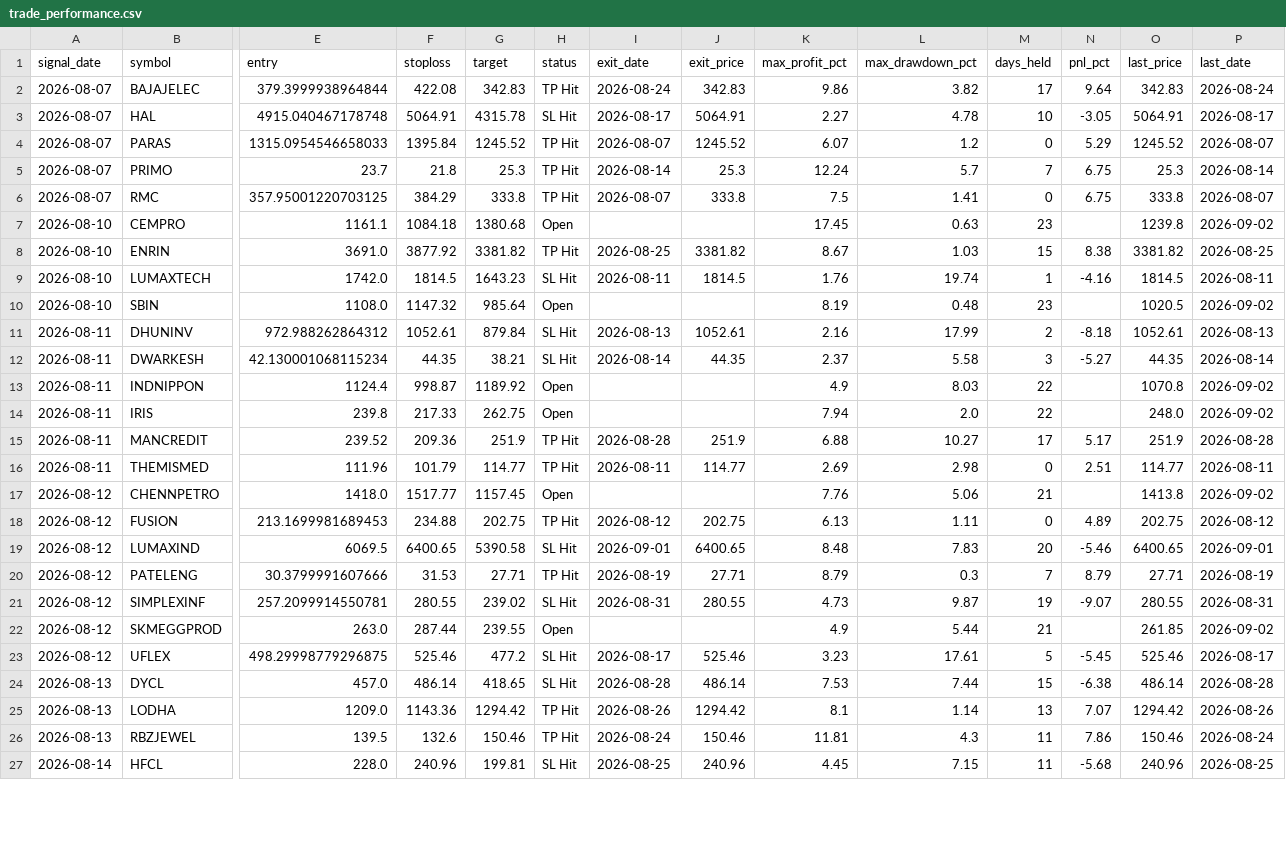
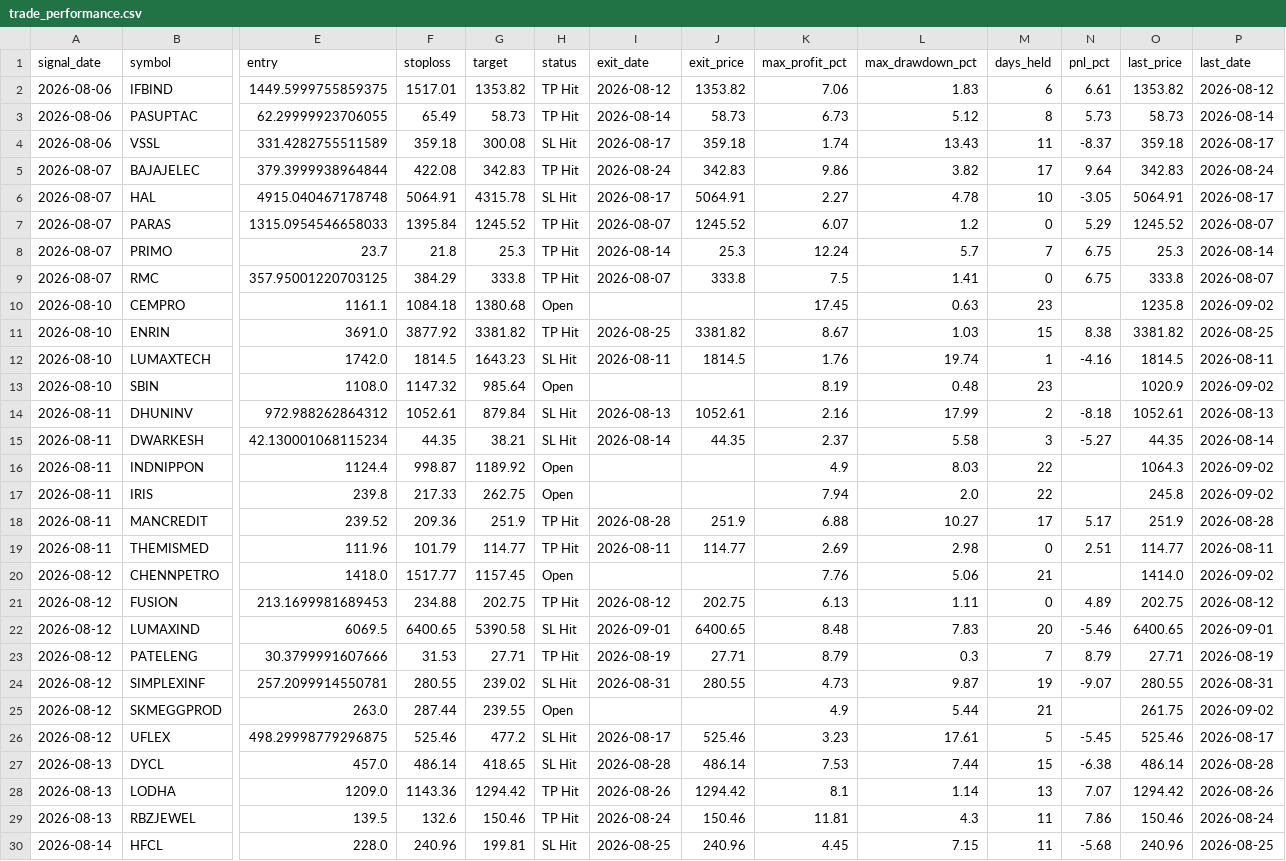
Before and after one commit to faizjio7011-code/checking-trade-signals, a CSV file: report_in/trade_performance.csv, drawn as a sheet; only a part is shown, gaps mark what is left out; addresses are those after the commit; rows hold the shown columns only; the diff covers the shown part only; the diff names each change by its address in the sheet, - before the commit and + after, or states it on an @@ line.

```diff
--- a/report_in/trade_performance.csv
+++ b/report_in/trade_performance.csv
+row 2: 2026-08-06 | IFBIND | 1449.5999755859375 | 1517.01 | 1353.82 | TP Hit | 2026-08-12 | 1353.82 | 7.06 | 1.83 | 6 | 6.61 | 1353.82 | 2026-08-12
+row 3: 2026-08-06 | PASUPTAC | 62.29999923706055 | 65.49 | 58.73 | TP Hit | 2026-08-14 | 58.73 | 6.73 | 5.12 | 8 | 5.73 | 58.73 | 2026-08-14
+row 4: 2026-08-06 | VSSL | 331.4282755511589 | 359.18 | 300.08 | SL Hit | 2026-08-17 | 359.18 | 1.74 | 13.43 | 11 | -8.37 | 359.18 | 2026-08-17
-O10 (last_price): 1239.8
+O10 (last_price): 1235.8
-O13 (last_price): 1020.5
+O13 (last_price): 1020.9
-O16 (last_price): 1070.8
+O16 (last_price): 1064.3
-O17 (last_price): 248.0
+O17 (last_price): 245.8
-O20 (last_price): 1413.8
+O20 (last_price): 1414.0
-O25 (last_price): 261.85
+O25 (last_price): 261.75
```
Also changed, not shown: 34 edited cells elsewhere in this file, report_in/reentry.csv, report_in/sl_hit.csv, 7 other files.
